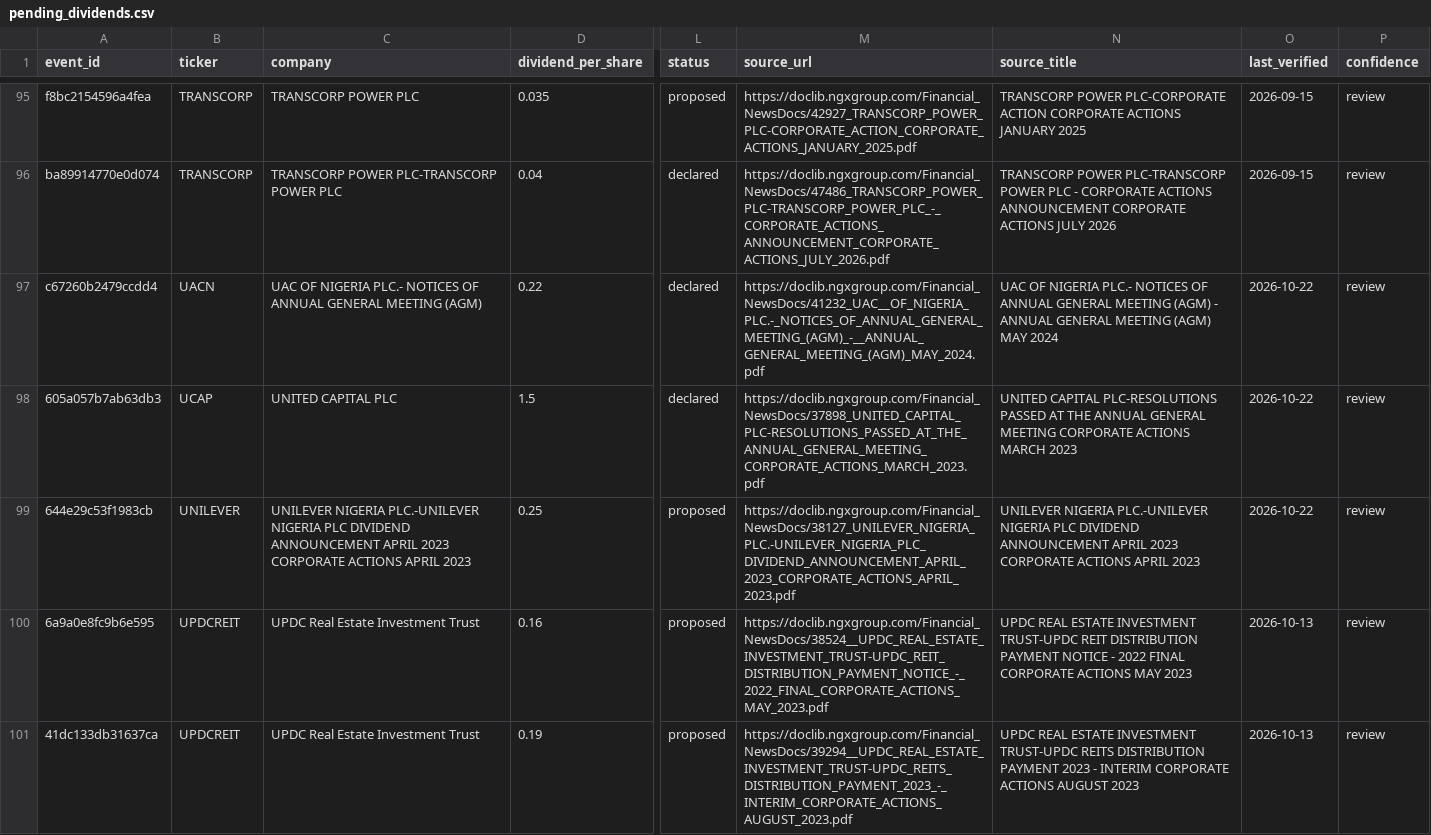
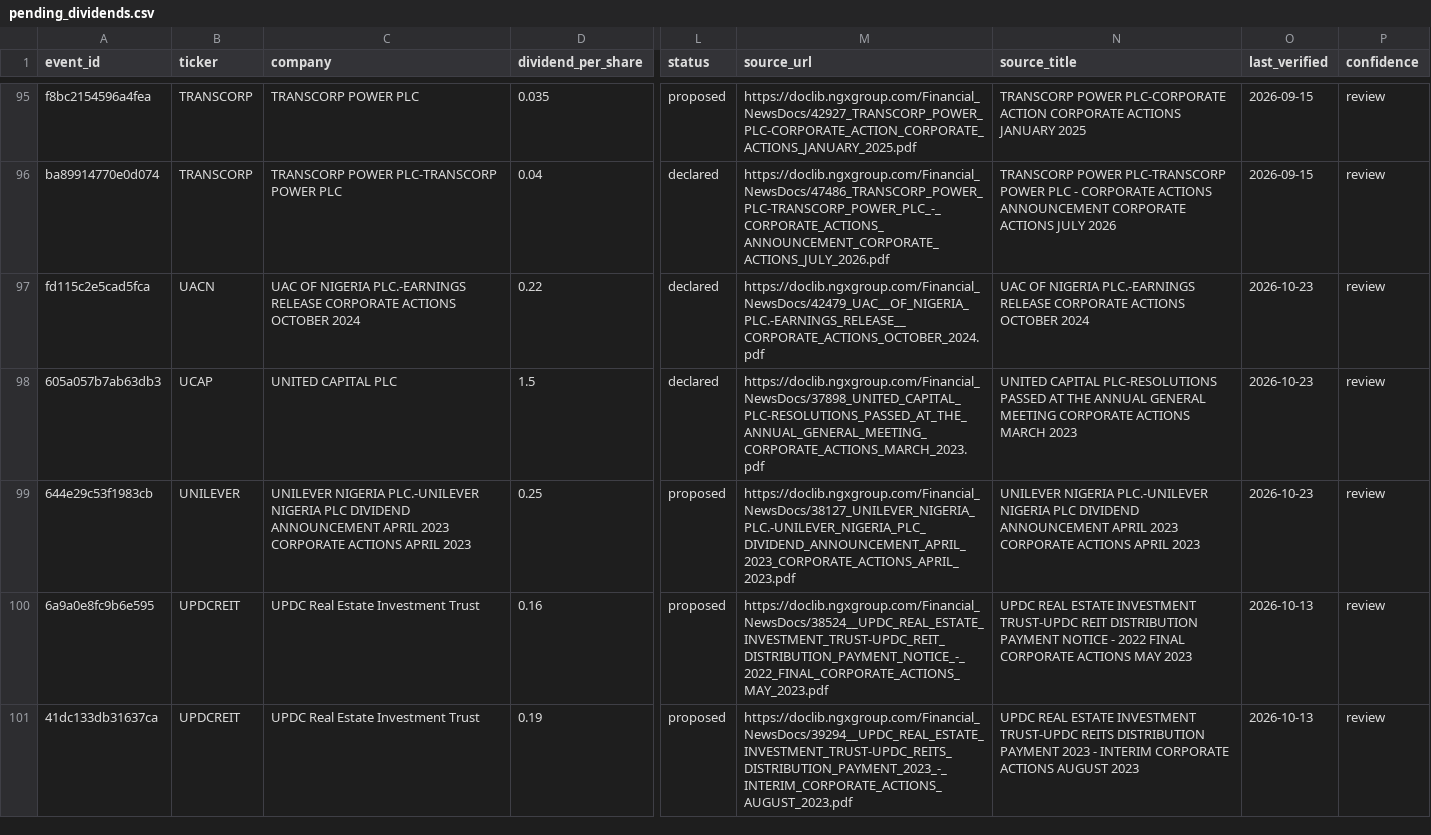
Before and after one commit to osargrrgrn/nairasheets-dividend-feed, a CSV file: docs/pending_dividends.csv, drawn as a sheet; only a part is shown, gaps mark what is left out; the diff covers the shown part only; the diff names each change by its address in the sheet, - before the commit and + after, or states it on an @@ line.

```diff
--- a/docs/pending_dividends.csv
+++ b/docs/pending_dividends.csv
-A97 (event_id): c67260b2479ccdd4
+A97 (event_id): fd115c2e5cad5fca
-C97 (company): …OF NIGERIA PLC.- NOTICES OF ANNUAL GENERAL MEETING (AGM)
+C97 (company): …OF NIGERIA PLC.-EARNINGS RELEASE CORPORATE ACTIONS OCTOBER 2024
-M97 (source_url): https://doclib.ngxgroup.com/Financial_NewsDocs/41232_UAC__OF_NIGERIA_PLC.-_NOTICES_OF_ANNUAL_GENERAL_MEETING_(AGM)_-__ANNUAL_GENERAL_MEETING_(AGM)_MAY_2024.pdf
+M97 (source_url): https://doclib.ngxgroup.com/Financial_NewsDocs/42479_UAC__OF_NIGERIA_PLC.-EARNINGS_RELEASE__CORPORATE_ACTIONS_OCTOBER_2024.pdf
-N97 (source_title): …OF NIGERIA PLC.- NOTICES OF ANNUAL GENERAL MEETING (AGM) - ANNUAL GENERAL MEETING (AGM) MAY 2024
+N97 (source_title): …OF NIGERIA PLC.-EARNINGS RELEASE CORPORATE ACTIONS OCTOBER 2024
-O97:O99 (last_verified): 2026-10-22
+O97:O99 (last_verified): 2026-10-23
```
Also changed, not shown: 2 added rows, 3 removed rows and 57 edited cells elsewhere in this file, docs/dividends.csv, 6 other files.
